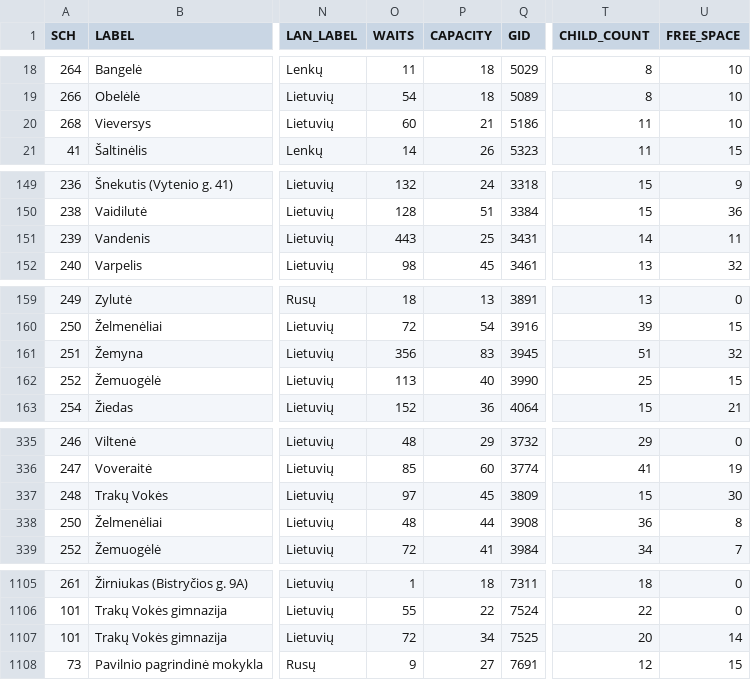
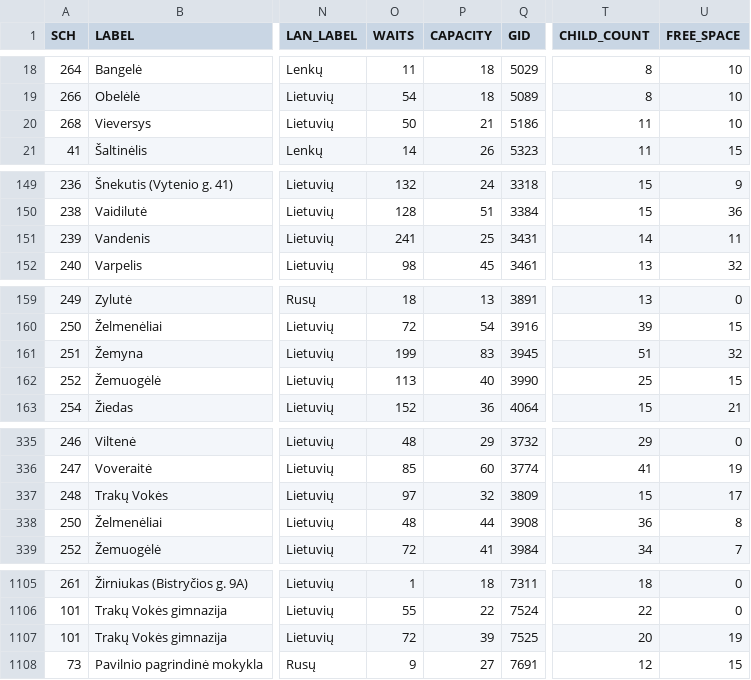
Before and after one commit to vilnius/darzeliai, a CSV file: data/darzeliai_grupes.csv, drawn as a sheet; only a part is shown, gaps mark what is left out; the diff covers the shown part only; the diff names each change by its address in the sheet, - before the commit and + after, or states it on an @@ line.

Commit message:
automatic daily update

```diff
--- a/data/darzeliai_grupes.csv
+++ b/data/darzeliai_grupes.csv
-O20 (WAITS): 60
+O20 (WAITS): 50
-O151 (WAITS): 443
+O151 (WAITS): 241
-O161 (WAITS): 356
+O161 (WAITS): 199
-P337 (CAPACITY): 45
+P337 (CAPACITY): 32
-U337 (FREE_SPACE): 30
+U337 (FREE_SPACE): 17
-P1107 (CAPACITY): 34
+P1107 (CAPACITY): 39
-U1107 (FREE_SPACE): 14
+U1107 (FREE_SPACE): 19
```
Also changed, not shown: 8 edited cells elsewhere in this file.
